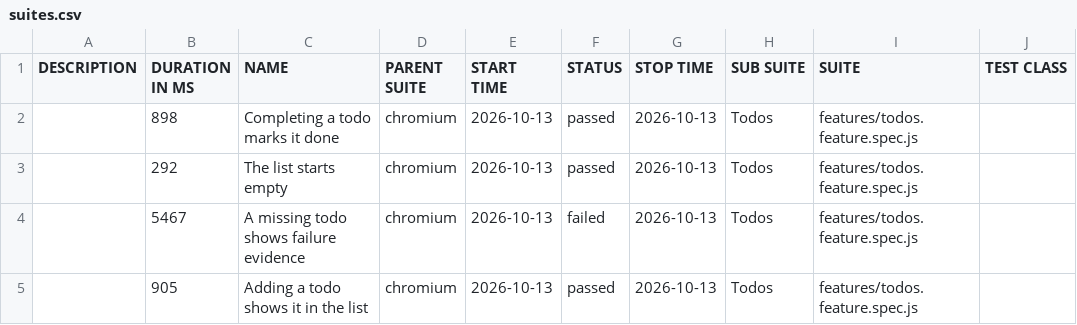
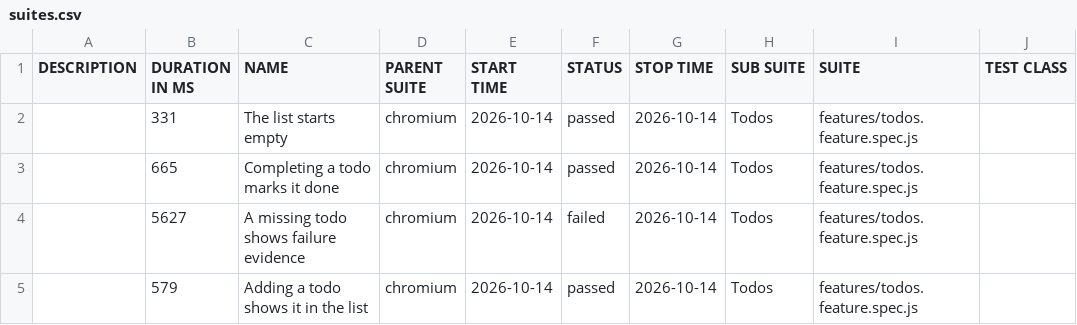
Before and after one commit to qaherasymchuk/js-playwright-bdd-example, a CSV file: regression/data/suites.csv, drawn as a sheet; only a part is shown; the diff names each change by its address in the sheet, - before the commit and + after, or states it on an @@ line.

Commit message:
Publish regression Allure report 5ab41c72588d437bb5929e313199fcf776fa6bdc

```diff
--- a/regression/data/suites.csv
+++ b/regression/data/suites.csv
-B2 (DURATION IN MS): 898
+B2 (DURATION IN MS): 331
-C2 (NAME): Completing a todo marks it done
+C2 (NAME): The list starts empty
-E2:E5 (START TIME): 2026-10-13
+E2:E5 (START TIME): 2026-10-14
-G2:G5 (STOP TIME): 2026-10-13
+G2:G5 (STOP TIME): 2026-10-14
-B3 (DURATION IN MS): 292
+B3 (DURATION IN MS): 665
-C3 (NAME): The list starts empty
+C3 (NAME): Completing a todo marks it done
-B4 (DURATION IN MS): 5467
+B4 (DURATION IN MS): 5627
-B5 (DURATION IN MS): 905
+B5 (DURATION IN MS): 579
```
Also changed, not shown: 38 other files.
